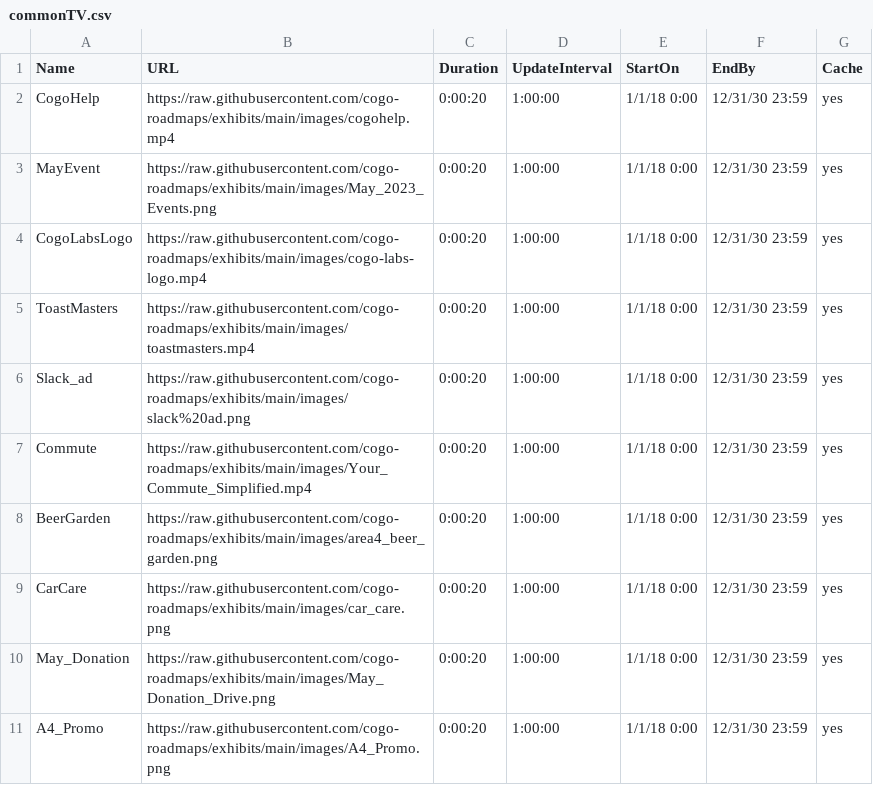
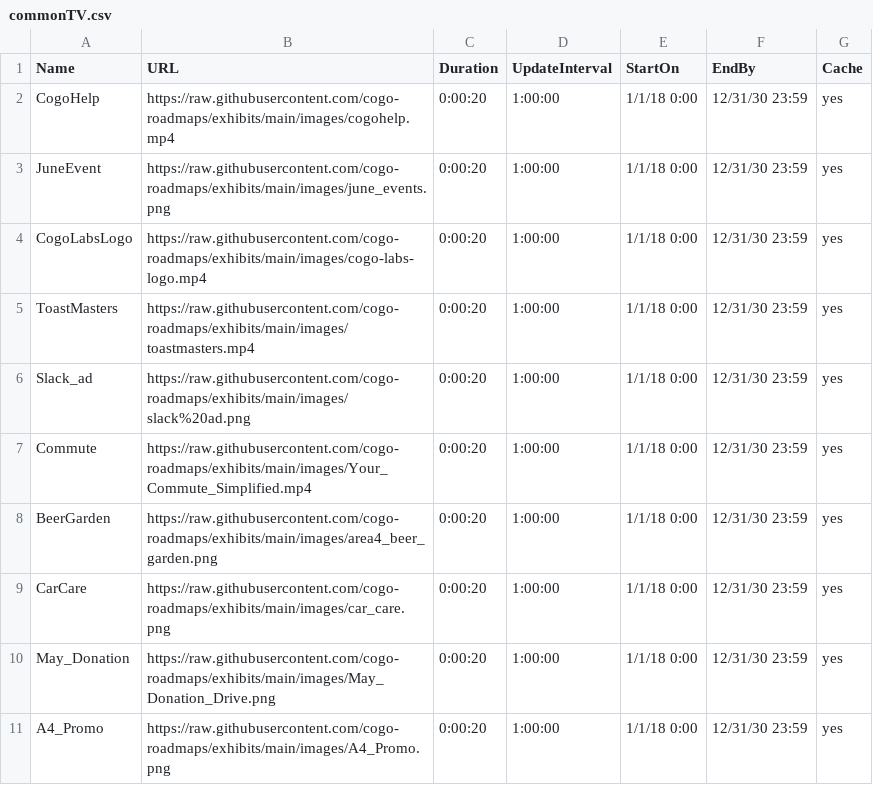
Before and after one commit to cogo-roadmaps/exhibits, a CSV file: csv/commonTV.csv, drawn as a sheet.

Commit message:
Update commonTV.csv

```diff
--- a/csv/commonTV.csv
+++ b/csv/commonTV.csv
@@ -2,3 +2,3 @@ Name,URL,Duration,UpdateInterval,StartOn,EndBy,Cache
 CogoHelp,https://raw.githubusercontent.com/cogo-roadmaps/exhibits/main/images/cogohelp.mp4,0:00:20,1:00:00,1/1/18 0:00,12/31/30 23:59,yes
-MayEvent,https://raw.githubusercontent.com/cogo-roadmaps/exhibits/main/images/May_2023_Events.png,0:00:20,1:00:00,1/1/18 0:00,12/31/30 23:59,yes
+JuneEvent,https://raw.githubusercontent.com/cogo-roadmaps/exhibits/main/images/june_events.png,0:00:20,1:00:00,1/1/18 0:00,12/31/30 23:59,yes
 CogoLabsLogo,https://raw.githubusercontent.com/cogo-roadmaps/exhibits/main/images/cogo-labs-logo.mp4,0:00:20,1:00:00,1/1/18 0:00,12/31/30 23:59,yes
```
